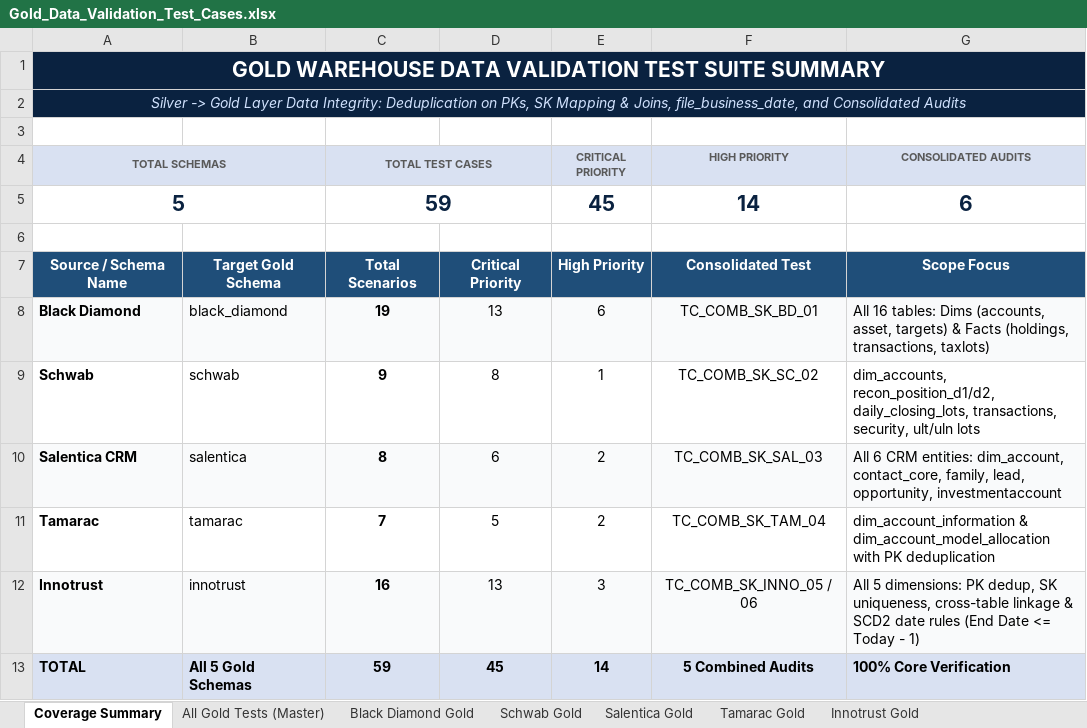
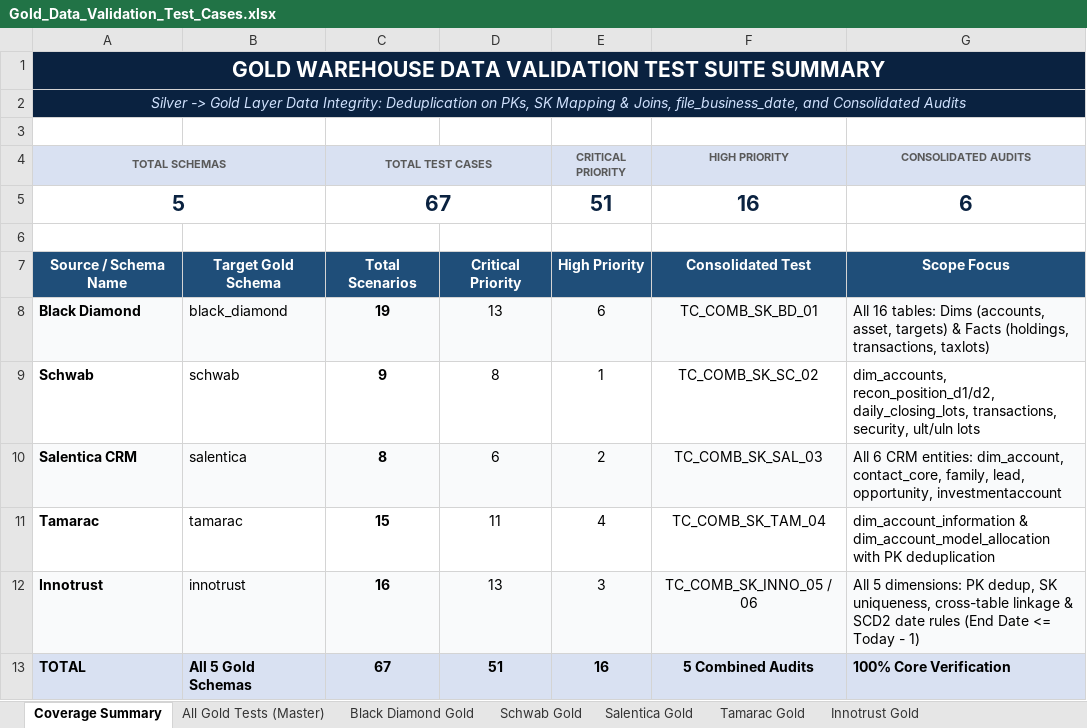
Before and after one commit to Vivek-Hexaview/Data_validation_automation_Script, an Excel workbook: Gold_Data_Validation_Test_Cases.xlsx, sheet Coverage Summary, drawn as a sheet; values as stored, in another font and other column widths than the file's, no borders; the diff names each change by its address in the sheet, - before the commit and + after, or states it on an @@ line.

Commit message:
Add full suite of Tamarac SCD2 effective dates, timeline continuity, and SK monotonicity tests

```diff
--- a/Gold_Data_Validation_Test_Cases.xlsx (sheet Coverage Summary)
+++ b/Gold_Data_Validation_Test_Cases.xlsx (sheet Coverage Summary)
-C5 (TOTAL TEST CASES): 59
+C5 (TOTAL TEST CASES): 67
-E5 (CRITICAL PRIORITY): 45
+E5 (CRITICAL PRIORITY): 51
-F5 (HIGH PRIORITY): 14
+F5 (HIGH PRIORITY): 16
-C11 (TOTAL TEST CASES): 7
+C11 (TOTAL TEST CASES): 15
-D11: 5
+D11: 11
-E11 (CRITICAL PRIORITY): 2
+E11 (CRITICAL PRIORITY): 4
-C13 (TOTAL TEST CASES): 59
+C13 (TOTAL TEST CASES): 67
-D13: 45
+D13: 51
-E13 (CRITICAL PRIORITY): 14
+E13 (CRITICAL PRIORITY): 16
```
Also changed, not shown: sheet All Gold Tests (Master), sheet Tamarac Gold, 1 other file.
